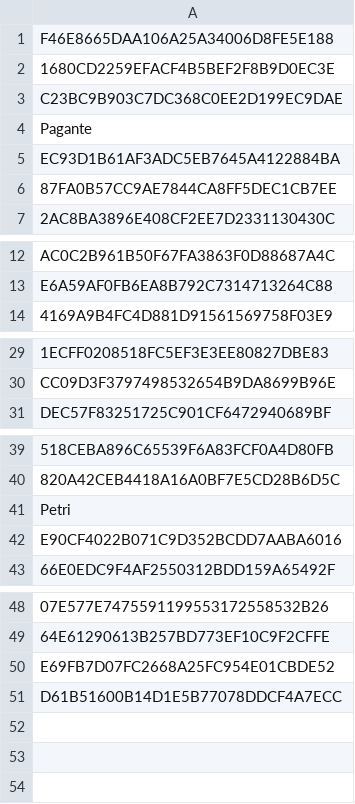
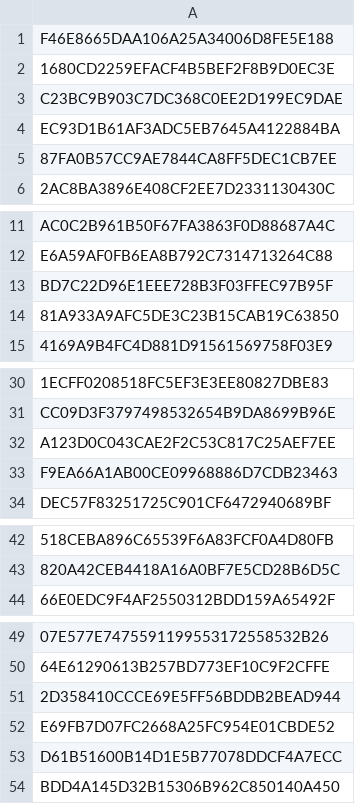
Before and after one commit to GammaGex/dados, a CSV file: assinaturas_ninjatrader.csv, drawn as a sheet; only a part is shown, gaps mark what is left out; removed rows and columns are numbered as before the commit, all else as after; the diff names each change by its address in the sheet, - before the commit and + after, or states it on an @@ line.

Commit message:
Atualizacao de IDs - 19/09/2025 01:41:23

```diff
--- a/assinaturas_ninjatrader.csv
+++ b/assinaturas_ninjatrader.csv
-row 4: Pagante
+row 13: BD7C22D96E1EEE728B3F03FFEC97B95F
+row 14: 81A933A9AFC5DE3C23B15CAB19C63850
+row 32: A123D0C043CAE2F2C53C817C25AEF7EE
+row 33: F9EA66A1AB00CE09968886D7CDB23463
-row 41: Petri
-row 42: E90CF4022B071C9D352BCDD7AABA6016
+row 51: 2D358410CCCE69E5FF56BDDB2BEAD944
+row 54: BDD4A145D32B15306B962C850140A450
```
